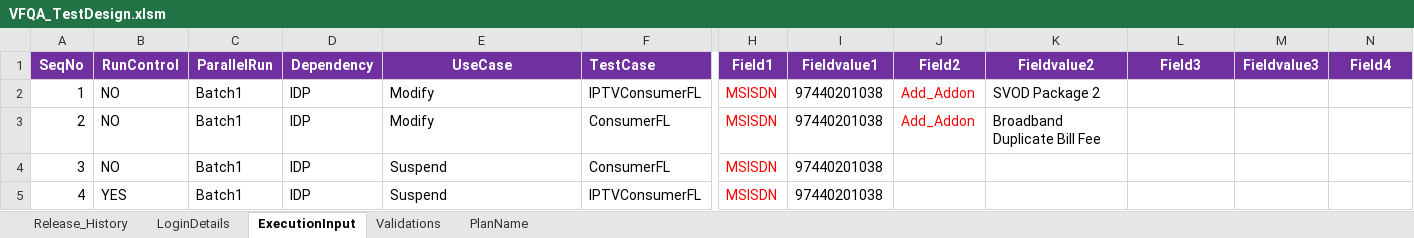
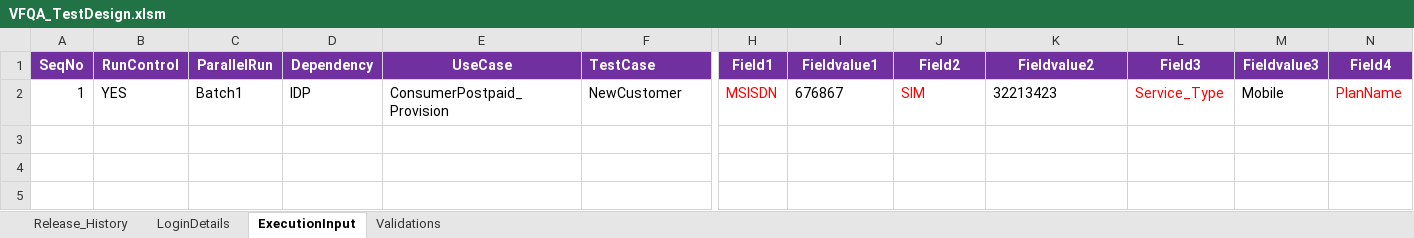
Before and after one commit to imran0404y/VFQA_Parallel, an Excel workbook: Directory/VFQA_TestDesign.xlsm, sheet ExecutionInput, drawn as a sheet; only a part is shown, gaps mark what is left out; values as stored, in another font and other column widths than the file's, no borders; charts and pictures not drawn; removed rows and columns are numbered as before the commit, all else as after; rows hold the shown columns only; the diff names each change by its address in the sheet, - before the commit and + after, or states it on an @@ line.

```diff
--- a/Directory/VFQA_TestDesign.xlsm (sheet ExecutionInput)
+++ b/Directory/VFQA_TestDesign.xlsm (sheet ExecutionInput)
@@ sheet tab hidden: PlanName @@
-row 2: 1 | NO | Batch1 | IDP | Modify | IPTVConsumerFL | MSISDN | 97440201038 | Add_Addon | SVOD Package 2
-row 3: 2 | NO | Batch1 | IDP | Modify | ConsumerFL | MSISDN | 97440201038 | Add_Addon | Broadband Duplicate Bill Fee
-row 4: 3 | NO | Batch1 | IDP | Suspend | ConsumerFL | MSISDN | 97440201038
-row 5: 4 | YES | Batch1 | IDP | Suspend | IPTVConsumerFL | MSISDN | 97440201038
+row 2: 1 | YES | Batch1 | IDP | ConsumerPostpaid_Provision | NewCustomer | MSISDN | 676867 | SIM | 32213423 | Service_Type | Mobile | PlanName
```
Also changed, not shown: sheet Validations, Framework/Database/TestDataDB.xlsx, 1 other file.
